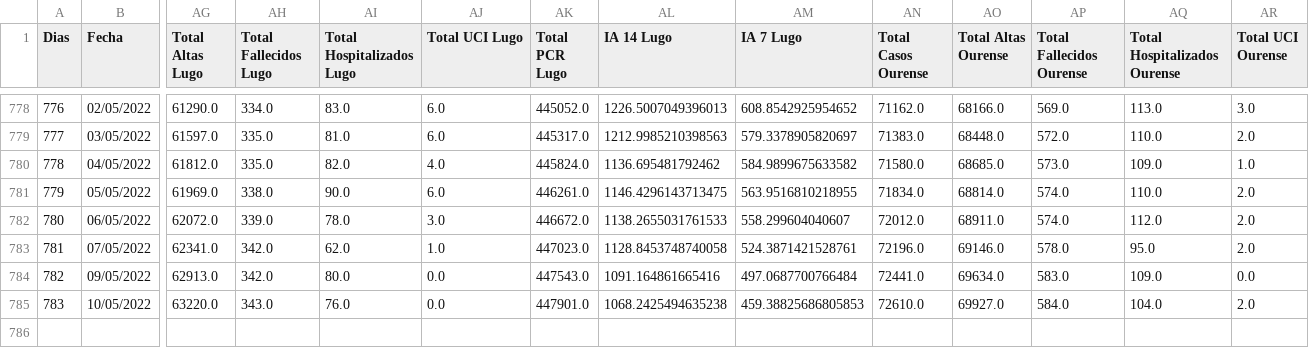
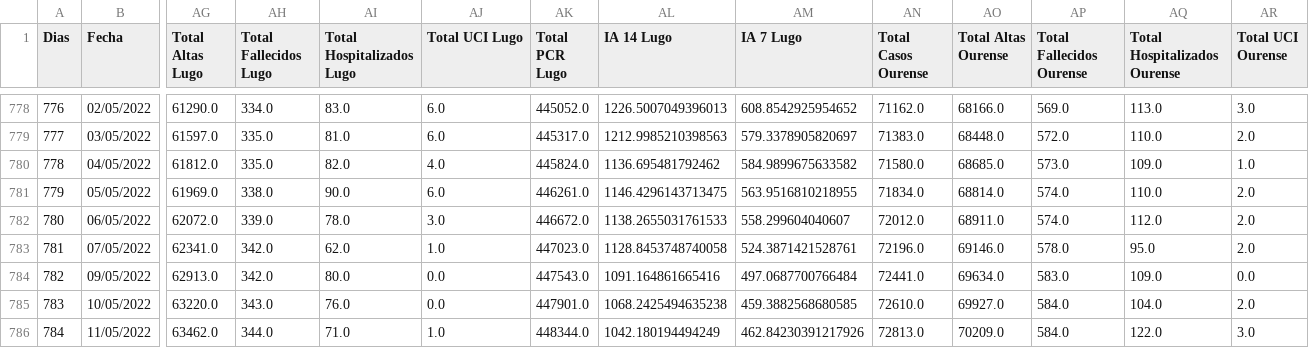
Before and after one commit to dgarcoe/COVID19_Galicia, a CSV file: data_galicia_covid.csv, drawn as a sheet; only a part is shown, gaps mark what is left out; rows hold the shown columns only; the diff names each change by its address in the sheet, - before the commit and + after, or states it on an @@ line.

Commit message:
Added data

```diff
--- a/data_galicia_covid.csv
+++ b/data_galicia_covid.csv
-AM785 (IA 7 Lugo): 459.38825686805853
+AM785 (IA 7 Lugo): 459.3882568680585
+row 786: 784 | 11/05/2022 | 63462.0 | 344.0 | 71.0 | 1.0 | 448344.0 | 1042.180194494249 | 462.84230391217926 | 72813.0 | 70209.0 | 584.0 | 122.0 | 3.0
```
Also changed, not shown: 17 other files.
